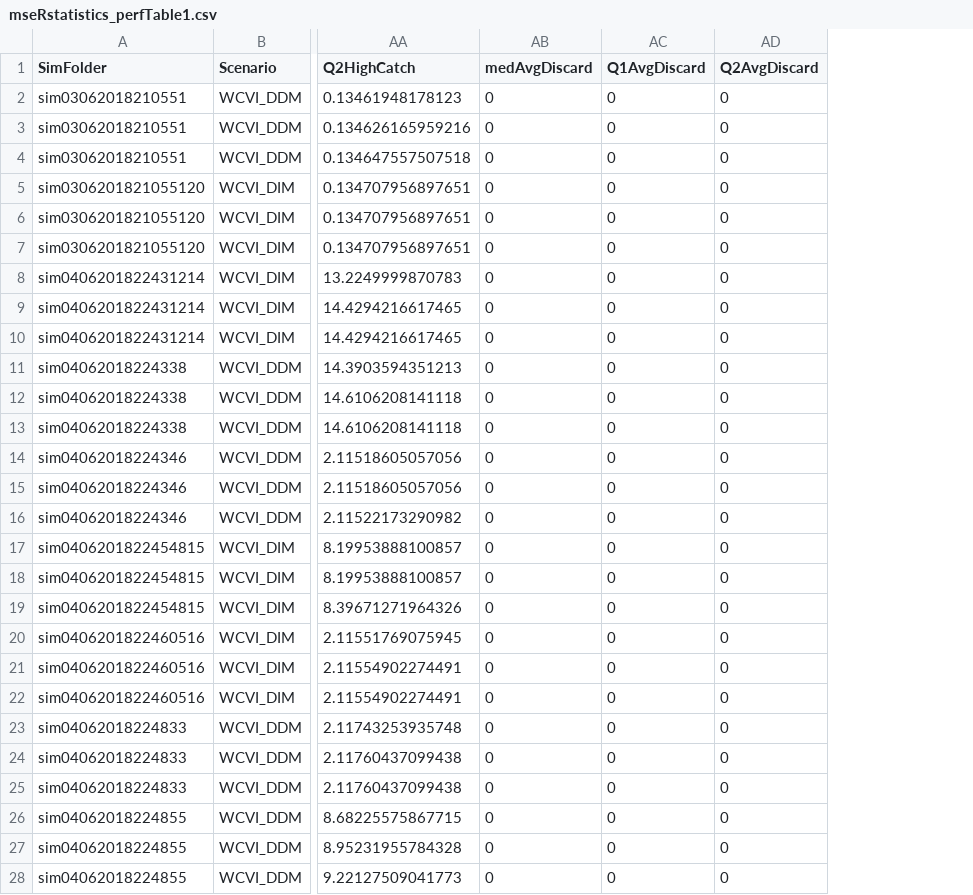
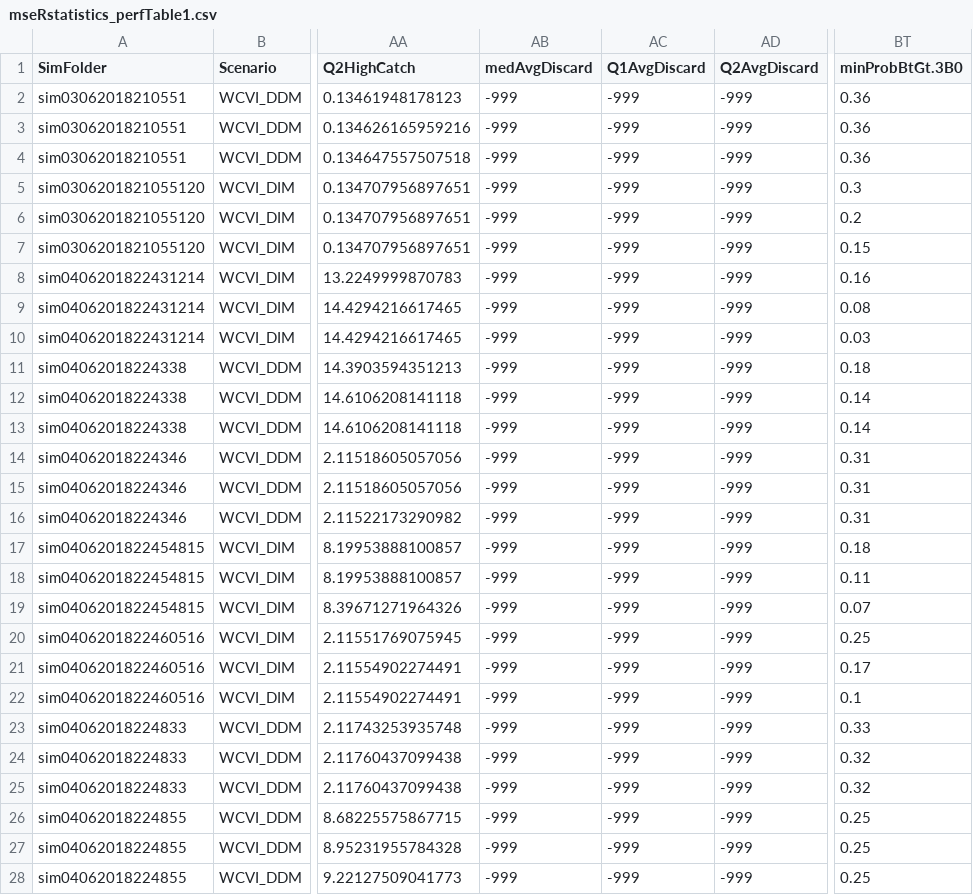
Before and after one commit to mseR-code/mseRmfleet, a CSV file: mserproject/statistics/mseRstatistics_perfTable1.csv, drawn as a sheet; only a part is shown, gaps mark what is left out; the diff covers the shown part only; the diff names each change by its address in the sheet, - before the commit and + after, or states it on an @@ line.

```diff
--- a/mserproject/statistics/mseRstatistics_perfTable1.csv
+++ b/mserproject/statistics/mseRstatistics_perfTable1.csv
+column BT (minProbBtGt.3B0), rows 2-28: 0.36 | 0.36 | 0.36 | 0.3 | 0.2 | 0.15 | 0.16 | 0.08 | 0.03 | 0.18 | 0.14 | 0.14 | 0.31 | 0.31 | 0.31 | 0.18 | 0.11 | 0.07 | 0.25 | 0.17 | 0.1 | 0.33 | 0.32 | 0.32 | 0.25 | 0.25 | 0.25
-AB2:AB28 (medAvgDiscard): 0
+AB2:AB28 (medAvgDiscard): -999
-AC2:AC28 (Q1AvgDiscard): 0
+AC2:AC28 (Q1AvgDiscard): -999
-AD2:AD28 (Q2AvgDiscard): 0
+AD2:AD28 (Q2AvgDiscard): -999
```
Also changed, not shown: 99 edited cells elsewhere in this file, mserproject/statistics/WCVI_HerringObjectiveTable.csv, mserproject/statistics/mseRstatistics_perfParTable.csv, 8 other files.
